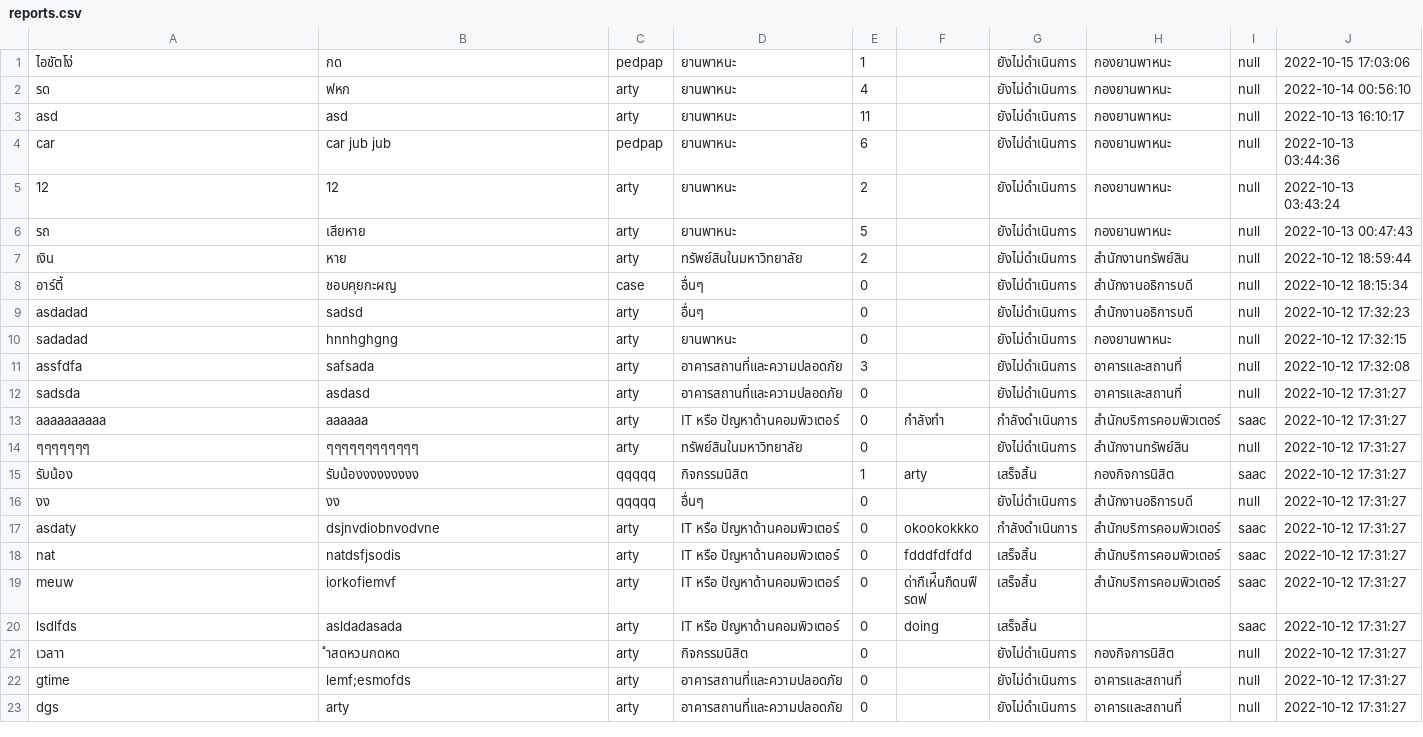
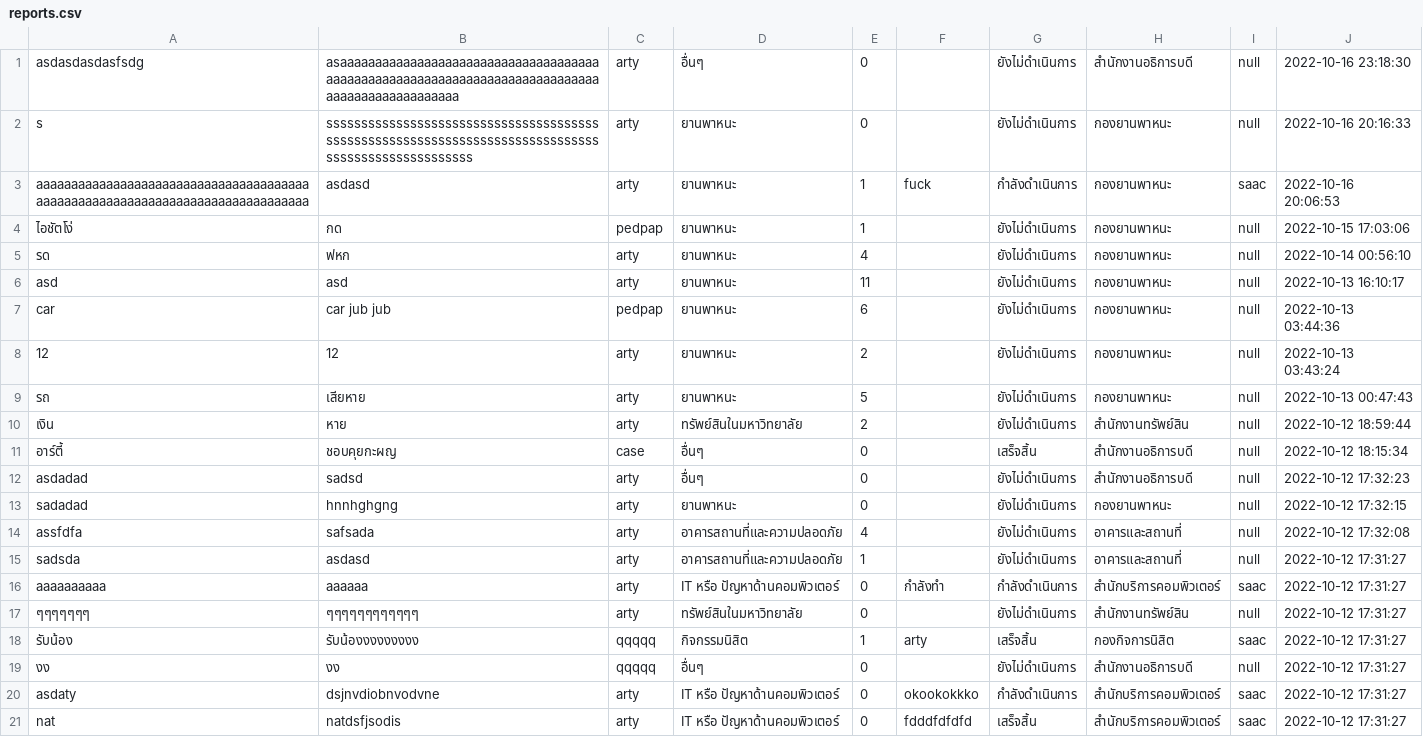
Before and after one commit to Pariphatt/Project_Ku_traffy-fondue, a CSV file: assets/reports.csv, drawn as a sheet; only a part is shown; the shorter side is filled out with more unchanged rows.

```diff
--- a/assets/reports.csv
+++ b/assets/reports.csv
@@ -1 +1,4 @@
+asdasdasdasfsdg,asaaaaaaaaaaaaaaaaaaaaaaaaaaaaaaaaaaaaaaaaaaaaaaaaaaaaaaaaaaaaaaaaaaaaaaaaaaaaaaaaaaaaaaaaaaaaaaa,arty,อื่นๆ,0,,ยังไม่ดำเนินการ,สำนักงานอธิการบดี,null,2022-10-16 23:18:30
+s,sssssssssssssssssssssssssssssssssssssssssssssssssssssssssssssssssssssssssssssssssssssssssssssssssss,arty,ยานพาหนะ,0,,ยังไม่ดำเนินการ,กองยานพาหนะ,null,2022-10-16 20:16:33
+aaaaaaaaaaaaaaaaaaaaaaaaaaaaaaaaaaaaaaaaaaaaaaaaaaaaaaaaaaaaaaaaaaaaaaaaaaaaaa,asdasd,arty,ยานพาหนะ,1,fuck ,กำลังดำเนินการ,กองยานพาหนะ,saac,2022-10-16 20:06:53
 ไอชัตโง่,กด,pedpap,ยานพาหนะ,1,,ยังไม่ดำเนินการ,กองยานพาหนะ,null,2022-10-15 17:03:06
@@ -7,7 +10,7 @@ car,car jub jub,pedpap,ยานพาหนะ,6,,ยังไม่ดำเ
 เงิน,หาย,arty,ทรัพย์สินในมหาวิทยาลัย,2,,ยังไม่ดำเนินการ,สำนักงานทรัพย์สิน,null,2022-10-12 18:59:44
-อาร์ตี้,ชอบคุยกะผญ,case,อื่นๆ,0,,ยังไม่ดำเนินการ,สำนักงานอธิการบดี,null,2022-10-12 18:15:34
+อาร์ตี้,ชอบคุยกะผญ,case,อื่นๆ,0,,เสร็จสิ้น,สำนักงานอธิการบดี,null,2022-10-12 18:15:34
 asdadad,sadsd,arty,อื่นๆ,0,,ยังไม่ดำเนินการ,สำนักงานอธิการบดี,null,2022-10-12 17:32:23
 sadadad,hnnhghgng,arty,ยานพาหนะ,0,,ยังไม่ดำเนินการ,กองยานพาหนะ,null,2022-10-12 17:32:15
-assfdfa,safsada,arty,อาคารสถานที่และความปลอดภัย,3,,ยังไม่ดำเนินการ,อาคารและสถานที่,null,2022-10-12 17:32:08
-sadsda,asdasd,arty,อาคารสถานที่และความปลอดภัย,0,,ยังไม่ดำเนินการ,อาคารและสถานที่,null,2022-10-12 17:31:27
+assfdfa,safsada,arty,อาคารสถานที่และความปลอดภัย,4,,ยังไม่ดำเนินการ,อาคารและสถานที่,null,2022-10-12 17:32:08
+sadsda,asdasd,arty,อาคารสถานที่และความปลอดภัย,1,,ยังไม่ดำเนินการ,อาคารและสถานที่,null,2022-10-12 17:31:27
 aaaaaaaaaa,aaaaaa,arty,IT หรือ ปัญหาด้านคอมพิวเตอร์,0,กำลังทำ,กำลังดำเนินการ,สำนักบริการคอมพิวเตอร์,saac,2022-10-12 17:31:27
```
Also changed, not shown: assets/accounts.csv, assets/report_post.csv, 10 other files.
